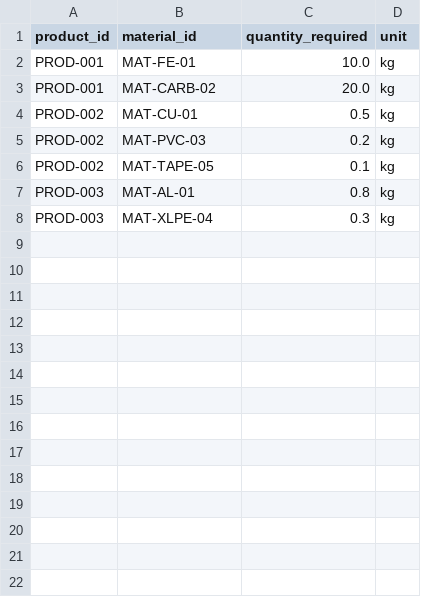
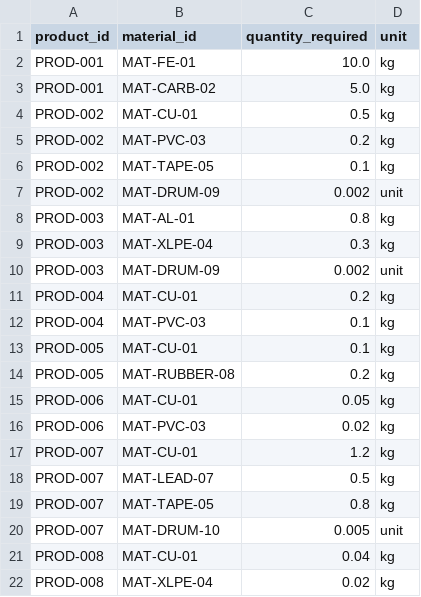
Before and after one commit to monilsavaliya/Techathon, a CSV file: price/database/base cost/product_recipes.csv, drawn as a sheet.

```diff
--- a/price/database/base cost/product_recipes.csv
+++ b/price/database/base cost/product_recipes.csv
@@ -2,3 +2,3 @@ product_id,material_id,quantity_required,unit
 PROD-001,MAT-FE-01,10.0,kg
-PROD-001,MAT-CARB-02,20.0,kg
+PROD-001,MAT-CARB-02,5.0,kg
 PROD-002,MAT-CU-01,0.5,kg
@@ -6,3 +6,17 @@ PROD-002,MAT-PVC-03,0.2,kg
 PROD-002,MAT-TAPE-05,0.1,kg
+PROD-002,MAT-DRUM-09,0.002,unit
 PROD-003,MAT-AL-01,0.8,kg
 PROD-003,MAT-XLPE-04,0.3,kg
+PROD-003,MAT-DRUM-09,0.002,unit
+PROD-004,MAT-CU-01,0.2,kg
+PROD-004,MAT-PVC-03,0.1,kg
+PROD-005,MAT-CU-01,0.1,kg
+PROD-005,MAT-RUBBER-08,0.2,kg
+PROD-006,MAT-CU-01,0.05,kg
+PROD-006,MAT-PVC-03,0.02,kg
+PROD-007,MAT-CU-01,1.2,kg
+PROD-007,MAT-LEAD-07,0.5,kg
+PROD-007,MAT-TAPE-05,0.8,kg
+PROD-007,MAT-DRUM-10,0.005,unit
+PROD-008,MAT-CU-01,0.04,kg
+PROD-008,MAT-XLPE-04,0.02,kg
```
Also changed, not shown: price/database/base cost/factory_inventory_master.csv, price/database/base cost/material_master.csv, 9 other files.
